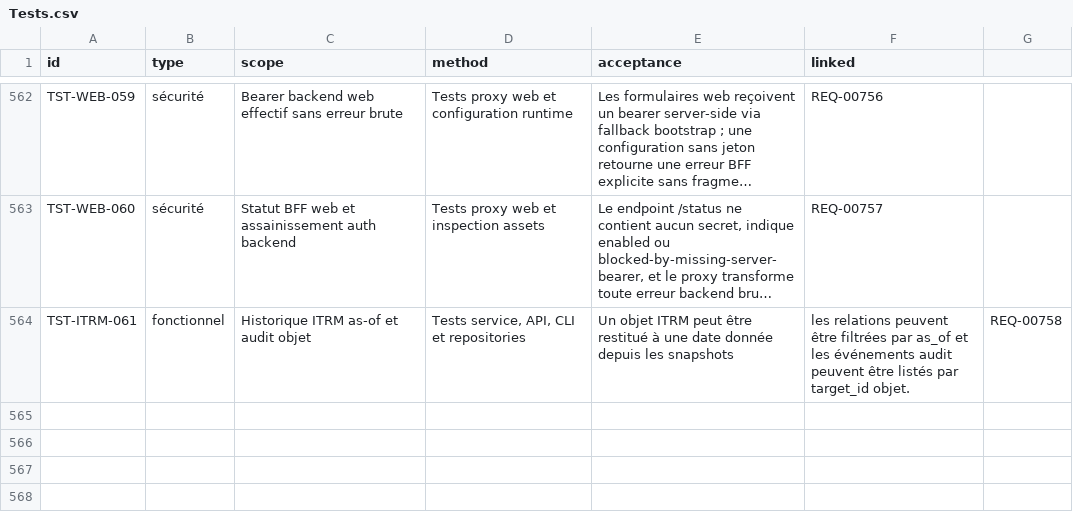
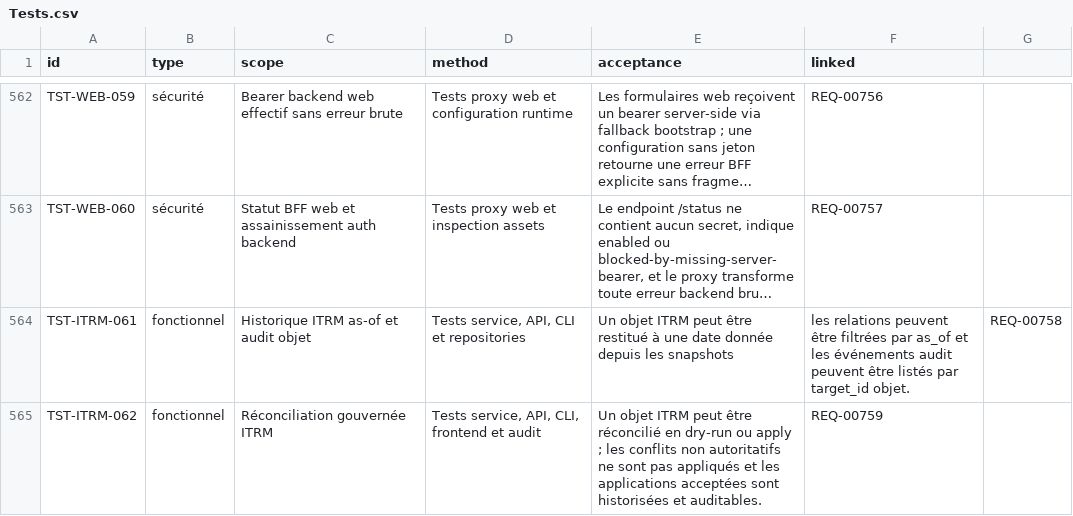
Before and after one commit to irivengroup/openinfra, a CSV file: docs/specifications/OpenInfra-CDC-SFG-STG-v4.8.1/11-Matrices/Tests.csv, drawn as a sheet; only a part is shown, gaps mark what is left out; long unchanged cells end in …; the diff names each change by its address in the sheet, - before the commit and + after, or states it on an @@ line.

```diff
--- a/docs/specifications/OpenInfra-CDC-SFG-STG-v4.8.1/11-Matrices/Tests.csv
+++ b/docs/specifications/OpenInfra-CDC-SFG-STG-v4.8.1/11-Matrices/Tests.csv
+row 565: TST-ITRM-062 | fonctionnel | Réconciliation gouvernée ITRM | Tests service, API, CLI, frontend et audit | Un objet ITRM peut être réconcilié en dry-run ou apply ; les conflits non autoritatifs ne sont pas appliqués et les applications acceptées sont historisées et auditables. | REQ-00759
```
Also changed, not shown: docs/specifications/OpenInfra-CDC-SFG-STG-v4.8.1/11-Matrices/Exigences.csv, docs/specifications/OpenInfra-CDC-SFG-STG-v4.8.1/11-Matrices/Traceabilite.csv, 30 other files.
